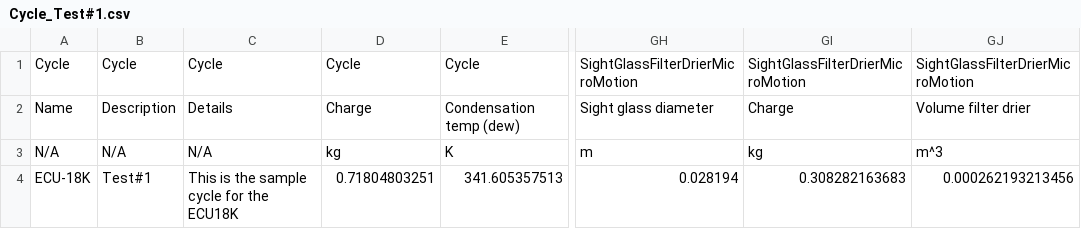
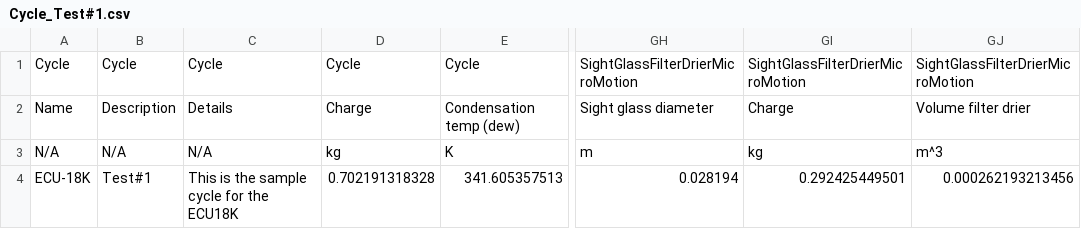
Before and after one commit to abahman/ACHP, a CSV file: ComponentTests/results/Cycle_Test#1.csv, drawn as a sheet; only a part is shown, gaps mark what is left out; the diff names each change by its address in the sheet, - before the commit and + after, or states it on an @@ line.

Commit message:
modification on test 1 plots
Ph and Ts plots are modified. compressor model is changed to 18K
compressor. results is not significantly changed

```diff
--- a/ComponentTests/results/Cycle_Test#1.csv
+++ b/ComponentTests/results/Cycle_Test#1.csv
-D4: 0.71804803251
+D4: 0.702191318328
-GI4: 0.308282163683
+GI4: 0.292425449501
```
Also changed, not shown: 5 other files.
